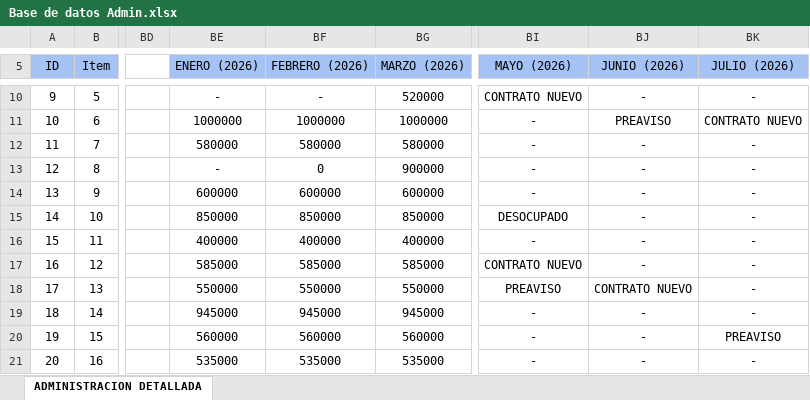
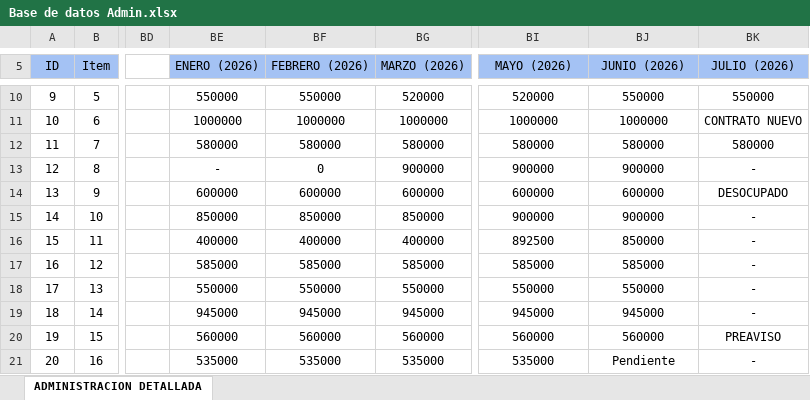
Before and after one commit to InmobiliariaICDE/Catalogo, an Excel workbook: Base de datos Admin.xlsx, sheet ADMINISTRACION DETALLADA, drawn as a sheet; only a part is shown, gaps mark what is left out; values as stored, in another font and other column widths than the file's, no borders; the diff covers the shown part only; the diff names each change by its address in the sheet, - before the commit and + after, or states it on an @@ line.

```diff
--- a/Base de datos Admin.xlsx (sheet ADMINISTRACION DETALLADA)
+++ b/Base de datos Admin.xlsx (sheet ADMINISTRACION DETALLADA)
-BE10 (ENERO (2026)): -
+BE10 (ENERO (2026)): 550000
-BF10 (FEBRERO (2026)): -
+BF10 (FEBRERO (2026)): 550000
-BI10 (MAYO (2026)): CONTRATO NUEVO
+BI10 (MAYO (2026)): 520000
-BJ10 (JUNIO (2026)): -
+BJ10 (JUNIO (2026)): 550000
-BK10 (JULIO (2026)): -
+BK10 (JULIO (2026)): 550000
-BI11 (MAYO (2026)): -
+BI11 (MAYO (2026)): 1000000
-BJ11 (JUNIO (2026)): PREAVISO
+BJ11 (JUNIO (2026)): 1000000
-BI12 (MAYO (2026)): -
+BI12 (MAYO (2026)): 580000
-BJ12 (JUNIO (2026)): -
+BJ12 (JUNIO (2026)): 580000
-BK12 (JULIO (2026)): -
+BK12 (JULIO (2026)): 580000
-BI13 (MAYO (2026)): -
+BI13 (MAYO (2026)): 900000
-BJ13 (JUNIO (2026)): -
+BJ13 (JUNIO (2026)): 900000
-BI14 (MAYO (2026)): -
+BI14 (MAYO (2026)): 600000
-BJ14 (JUNIO (2026)): -
+BJ14 (JUNIO (2026)): 600000
-BK14 (JULIO (2026)): -
+BK14 (JULIO (2026)): DESOCUPADO
-BI15 (MAYO (2026)): DESOCUPADO
+BI15 (MAYO (2026)): 900000
-BJ15 (JUNIO (2026)): -
+BJ15 (JUNIO (2026)): 900000
-BI16 (MAYO (2026)): -
+BI16 (MAYO (2026)): 892500
-BJ16 (JUNIO (2026)): -
+BJ16 (JUNIO (2026)): 850000
-BI17 (MAYO (2026)): CONTRATO NUEVO
+BI17 (MAYO (2026)): 585000
-BJ17 (JUNIO (2026)): -
+BJ17 (JUNIO (2026)): 585000
-BI18 (MAYO (2026)): PREAVISO
+BI18 (MAYO (2026)): 550000
-BJ18 (JUNIO (2026)): CONTRATO NUEVO
+BJ18 (JUNIO (2026)): 550000
-BI19 (MAYO (2026)): -
+BI19 (MAYO (2026)): 945000
-BJ19 (JUNIO (2026)): -
+BJ19 (JUNIO (2026)): 945000
-BI20 (MAYO (2026)): -
+BI20 (MAYO (2026)): 560000
-BJ20 (JUNIO (2026)): -
+BJ20 (JUNIO (2026)): 560000
-BI21 (MAYO (2026)): -
+BI21 (MAYO (2026)): 535000
-BJ21 (JUNIO (2026)): -
+BJ21 (JUNIO (2026)): Pendiente
```
Also changed, not shown: 84 edited cells elsewhere in this sheet, 1 other file.
